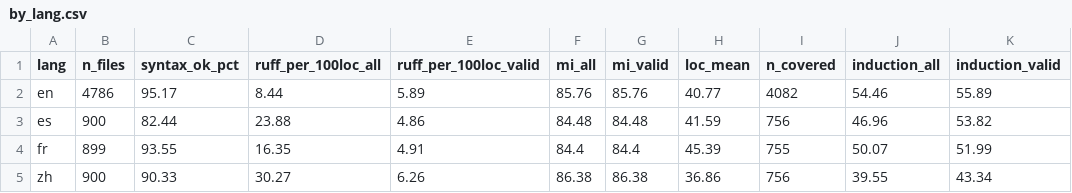
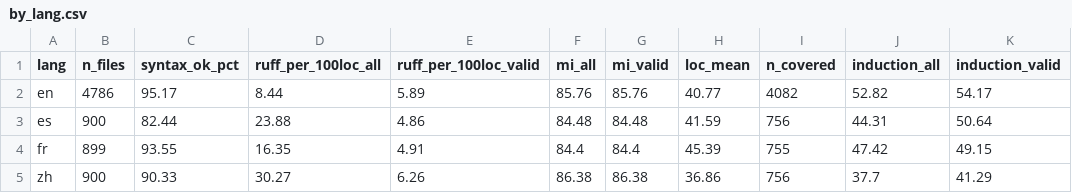
Before and after one commit to kaiyi03/code-smell-multilingual, a CSV file: _analysis/by_lang.csv, drawn as a sheet.

```diff
--- a/_analysis/by_lang.csv
+++ b/_analysis/by_lang.csv
@@ -1,5 +1,5 @@
 lang,n_files,syntax_ok_pct,ruff_per_100loc_all,ruff_per_100loc_valid,mi_all,mi_valid,loc_mean,n_covered,induction_all,induction_valid
-en,4786,95.17,8.44,5.89,85.76,85.76,40.77,4082,54.46,55.89
-es,900,82.44,23.88,4.86,84.48,84.48,41.59,756,46.96,53.82
-fr,899,93.55,16.35,4.91,84.4,84.4,45.39,755,50.07,51.99
-zh,900,90.33,30.27,6.26,86.38,86.38,36.86,756,39.55,43.34
+en,4786,95.17,8.44,5.89,85.76,85.76,40.77,4082,52.82,54.17
+es,900,82.44,23.88,4.86,84.48,84.48,41.59,756,44.31,50.64
+fr,899,93.55,16.35,4.91,84.4,84.4,45.39,755,47.42,49.15
+zh,900,90.33,30.27,6.26,86.38,86.38,36.86,756,37.7,41.29
```
Also changed, not shown: _analysis/by_category.csv, _analysis/by_lang_matched.csv, 12 other files.
